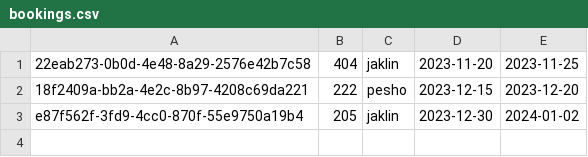
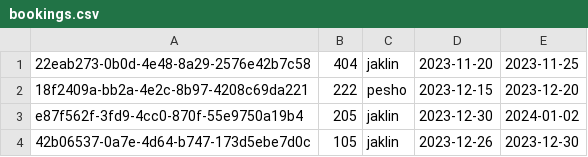
Before and after one commit to JaklinB/HotelRoomReservationSystem, a CSV file: src/data/bookings.csv, drawn as a sheet; the diff names each change by its address in the sheet, - before the commit and + after, or states it on an @@ line.

```diff
--- a/src/data/bookings.csv
+++ b/src/data/bookings.csv
+row 4: 42b06537-0a7e-4d64-b747-173d5ebe7d0c | 105 | jaklin | 2023-12-26 | 2023-12-30
```
Also changed, not shown: 10 other files.
